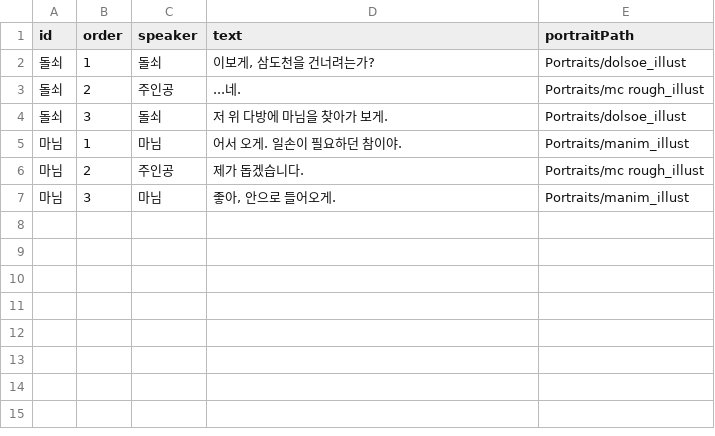
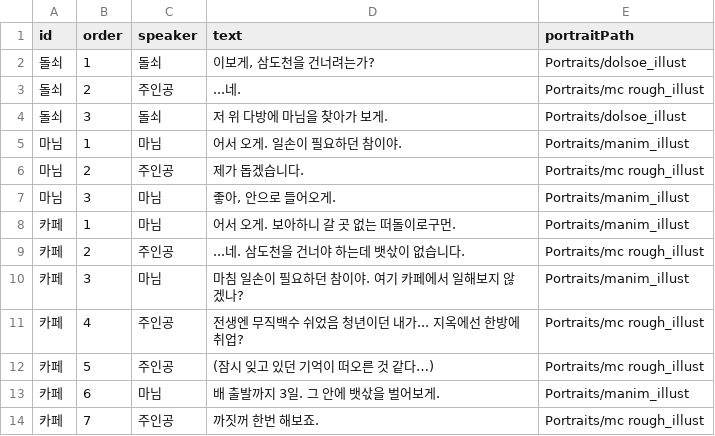
Before and after one commit to gamej2026/gemcafe, a CSV file: Assets/_Game/Resources/Stage/interactable_dialogue.csv, drawn as a sheet; the diff names each change by its address in the sheet, - before the commit and + after, or states it on an @@ line.

Commit message:
cafe_dialog 씬 추가

```diff
--- a/Assets/_Game/Resources/Stage/interactable_dialogue.csv
+++ b/Assets/_Game/Resources/Stage/interactable_dialogue.csv
+row 8: 카페 | 1 | 마님 | 어서 오게. 보아하니 갈 곳 없는 떠돌이로구먼. | Portraits/manim_illust
+row 9: 카페 | 2 | 주인공 | ...네. 삼도천을 건너야 하는데 뱃삯이 없습니다. | Portraits/mc rough_illust
+row 10: 카페 | 3 | 마님 | 마침 일손이 필요하던 참이야. 여기 카페에서 일해보지 않겠나? | Portraits/manim_illust
+row 11: 카페 | 4 | 주인공 | 전생엔 무직백수 쉬었음 청년이던 내가... 지옥에선 한방에 취업? | Portraits/mc rough_illust
+row 12: 카페 | 5 | 주인공 | (잠시 잊고 있던 기억이 떠오른 것 같다…) | Portraits/mc rough_illust
+row 13: 카페 | 6 | 마님 | 배 출발까지 3일. 그 안에 뱃삯을 벌어보게. | Portraits/manim_illust
+row 14: 카페 | 7 | 주인공 | 까짓꺼 한번 해보죠. | Portraits/mc rough_illust
```
Also changed, not shown: 19 other files.
